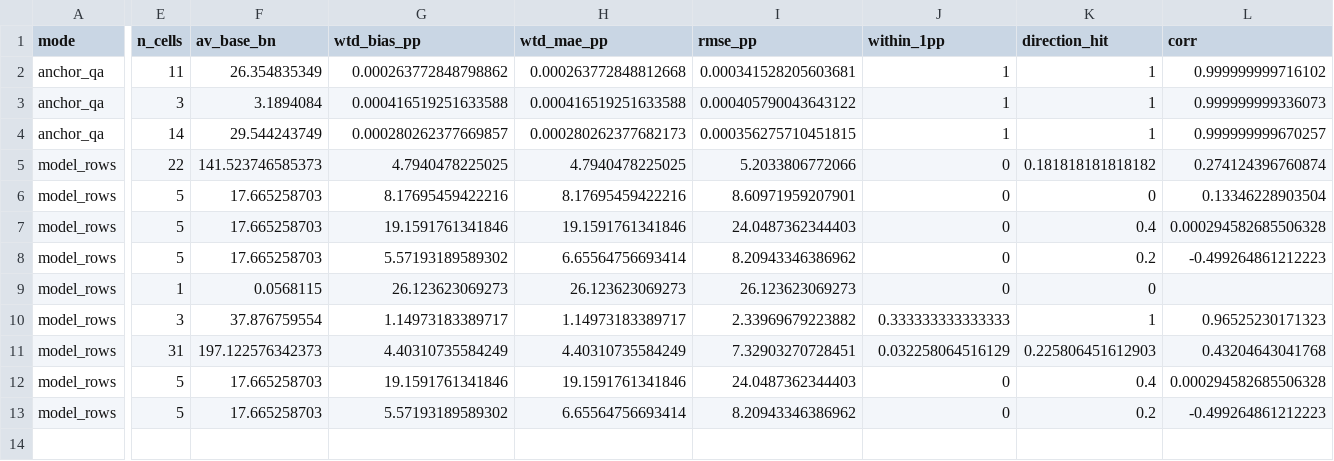
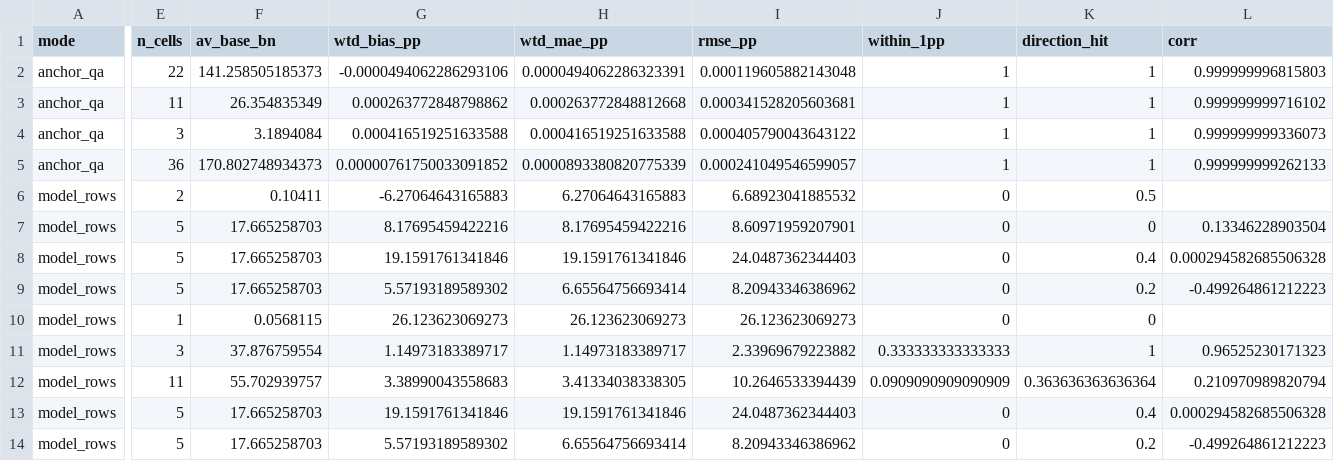
Before and after one commit to SeanDavidThompson/Seattle-AV-ML-Forecast-August, a CSV file: data/outputs/area_backtest_summary.csv, drawn as a sheet; only a part is shown, gaps mark what is left out; addresses are those after the commit; rows hold the shown columns only; the diff names each change by its address in the sheet, - before the commit and + after, or states it on an @@ line.

```diff
--- a/data/outputs/area_backtest_summary.csv
+++ b/data/outputs/area_backtest_summary.csv
+row 2: anchor_qa | 22 | 141.258505185373 | -0.0000494062286293106 | 0.0000494062286323391 | 0.000119605882143048 | 1 | 1 | 0.999999996815803
-E5 (n_cells): 14
+E5 (n_cells): 36
-F5 (av_base_bn): 29.544243749
+F5 (av_base_bn): 170.802748934373
-G5 (wtd_bias_pp): 0.000280262377669857
+G5 (wtd_bias_pp): 0.00000761750033091852
-H5 (wtd_mae_pp): 0.000280262377682173
+H5 (wtd_mae_pp): 0.0000893380820775339
-I5 (rmse_pp): 0.000356275710451815
+I5 (rmse_pp): 0.000241049546599057
-L5 (corr): 0.999999999670257
+L5 (corr): 0.999999999262133
-E6 (n_cells): 22
+E6 (n_cells): 2
-F6 (av_base_bn): 141.523746585373
+F6 (av_base_bn): 0.10411
-G6 (wtd_bias_pp): 4.7940478225025
+G6 (wtd_bias_pp): -6.27064643165883
-H6 (wtd_mae_pp): 4.7940478225025
+H6 (wtd_mae_pp): 6.27064643165883
-I6 (rmse_pp): 5.2033806772066
+I6 (rmse_pp): 6.68923041885532
-K6 (direction_hit): 0.181818181818182
+K6 (direction_hit): 0.5
-L6 (corr): 0.274124396760874
+L6 (corr): (empty)
-E12 (n_cells): 31
+E12 (n_cells): 11
-F12 (av_base_bn): 197.122576342373
+F12 (av_base_bn): 55.702939757
-G12 (wtd_bias_pp): 4.40310735584249
+G12 (wtd_bias_pp): 3.38990043558683
-H12 (wtd_mae_pp): 4.40310735584249
+H12 (wtd_mae_pp): 3.41334038338305
-I12 (rmse_pp): 7.32903270728451
+I12 (rmse_pp): 10.2646533394439
-J12 (within_1pp): 0.032258064516129
+J12 (within_1pp): 0.0909090909090909
-K12 (direction_hit): 0.225806451612903
+K12 (direction_hit): 0.363636363636364
-L12 (corr): 0.43204643041768
+L12 (corr): 0.210970989820794
```
Also changed, not shown: data/outputs/area_backtest_citywide.csv, data/outputs/area_backtest_dollars.csv, 8 other files.
